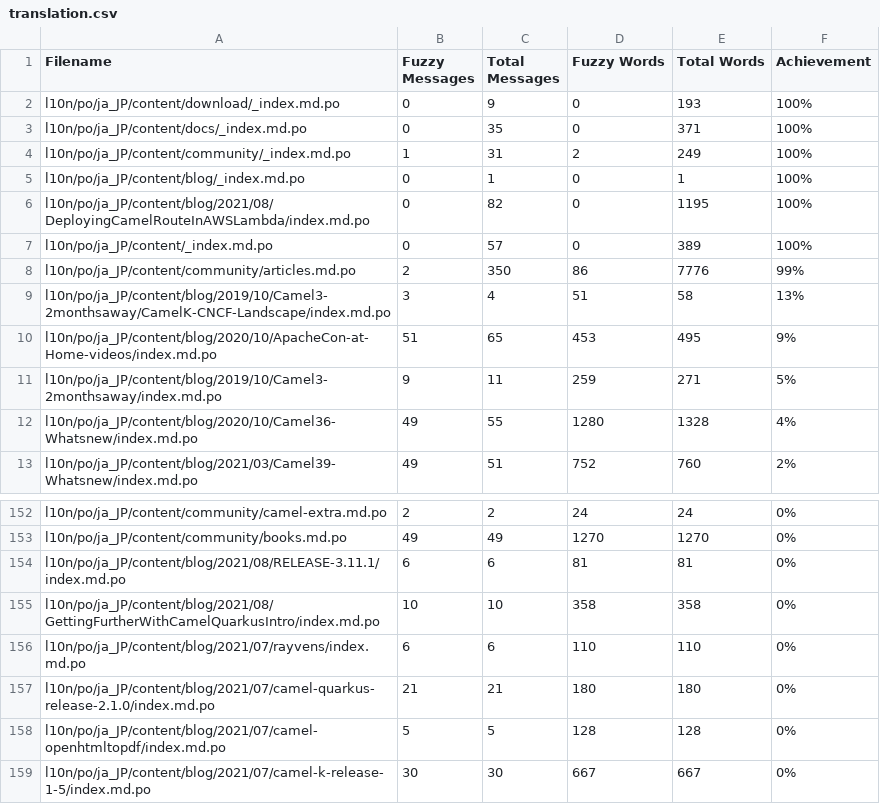
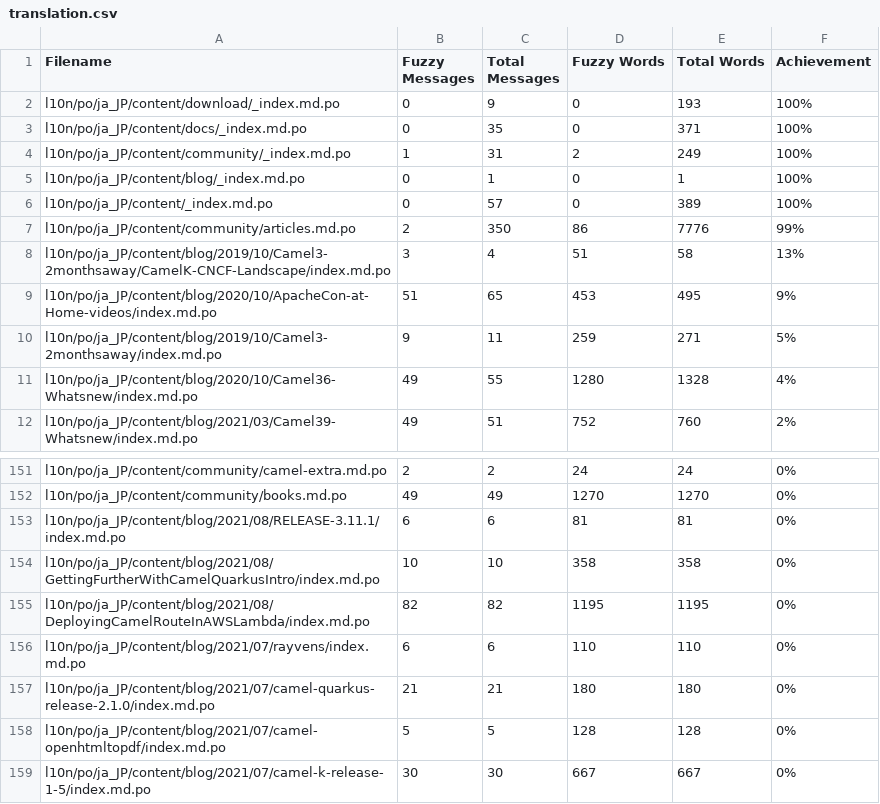
Before and after one commit to jcug-oss/camel-ja, a CSV file: l10n/stats/translation.csv, drawn as a sheet; only a part is shown, gaps mark what is left out.

```diff
--- a/l10n/stats/translation.csv
+++ b/l10n/stats/translation.csv
@@ -5,3 +5,2 @@ l10n/po/ja_JP/content/community/_index.md.po, 1, 31, 2, 249 ,100%
 l10n/po/ja_JP/content/blog/_index.md.po, 0, 1, 0, 1 ,100%
-l10n/po/ja_JP/content/blog/2021/08/DeployingCamelRouteInAWSLambda/index.md.po, 0, 82, 0, 1195 ,100%
 l10n/po/ja_JP/content/_index.md.po, 0, 57, 0, 389 ,100%
@@ -155,2 +154,3 @@ l10n/po/ja_JP/content/blog/2021/08/RELEASE-3.11.1/index.md.po, 6, 6, 81, 81 ,0%
 l10n/po/ja_JP/content/blog/2021/08/GettingFurtherWithCamelQuarkusIntro/index.md.po, 10, 10, 358, 358 ,0%
+l10n/po/ja_JP/content/blog/2021/08/DeployingCamelRouteInAWSLambda/index.md.po, 82, 82, 1195, 1195 ,0%
 l10n/po/ja_JP/content/blog/2021/07/rayvens/index.md.po, 6, 6, 110, 110 ,0%
```
